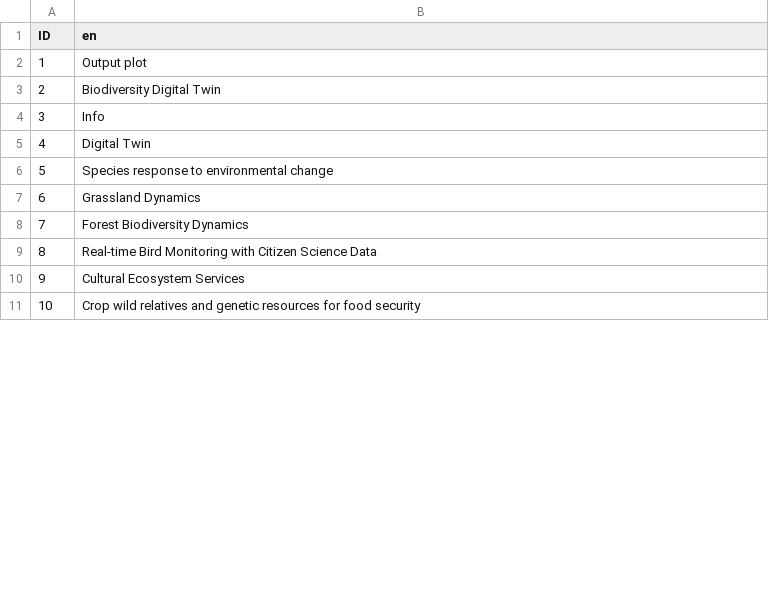
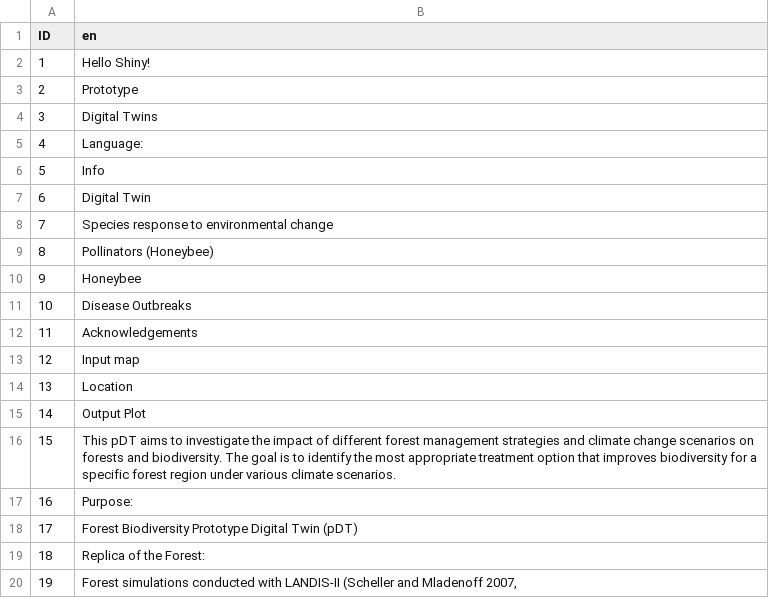
Before and after one commit to BioDT/biodt-shiny, a CSV file: app/translations/translation-strings.csv, drawn as a sheet; only a part is shown; the shorter side is filled out with more unchanged rows; addresses are those after the commit; the diff covers the shown part only; the diff names each change by its address in the sheet, - before the commit and + after, or states it on an @@ line.

Commit message:
finally finished translation of more than 300 strrings times 15 languages

```diff
--- a/app/translations/translation-strings.csv
+++ b/app/translations/translation-strings.csv
-B2 (en): Output plot
+B2 (en): Hello Shiny!
@@ row 19 moved to row 3: 2 @@
@@ row 20 moved to row 4: 3 @@
@@ column A (ID) renumbered between rows 5 and 280 @@
-B5 (en): Biodiversity Digital Twin
+B5 (en): Language:
-B9 (en): Grassland Dynamics
+B9 (en): Pollinators (Honeybee)
@@ row 14 moved to row 10: 9 @@
@@ row 12 moved to row 11: 10 @@
@@ row 17 moved to row 12: 11 @@
@@ row 138 moved to row 13: 12 @@
@@ row 210 moved to row 14: 13 @@
+row 15: 14 | Output Plot
+row 16: 15 | This pDT aims to investigate the impact of different forest management strategies and climate change scenarios on forests and biodiversity. The goal is to identify the most appropriate treatment option that improves biodiversity for a specific forest region under various climate scenarios.
+row 17: 16 | Purpose:
@@ row 171 moved to row 18: 17 @@
+row 19: 18 | Replica of the Forest:
+row 20: 19 | Forest simulations conducted with LANDIS-II (Scheller and Mladenoff 2007,
```
Also changed, not shown: 13 added rows, 5 removed rows, 37 moved rows and 1 edited cell elsewhere in this file, 4 other files.
